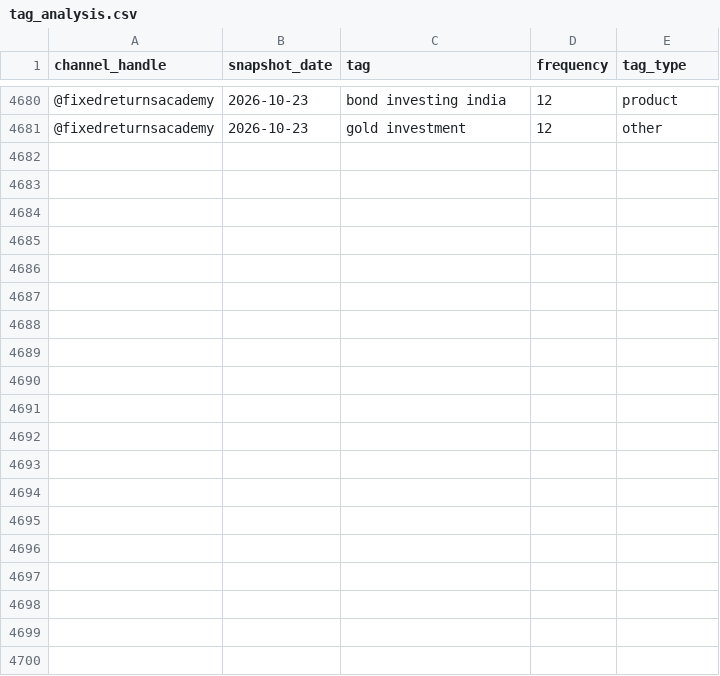
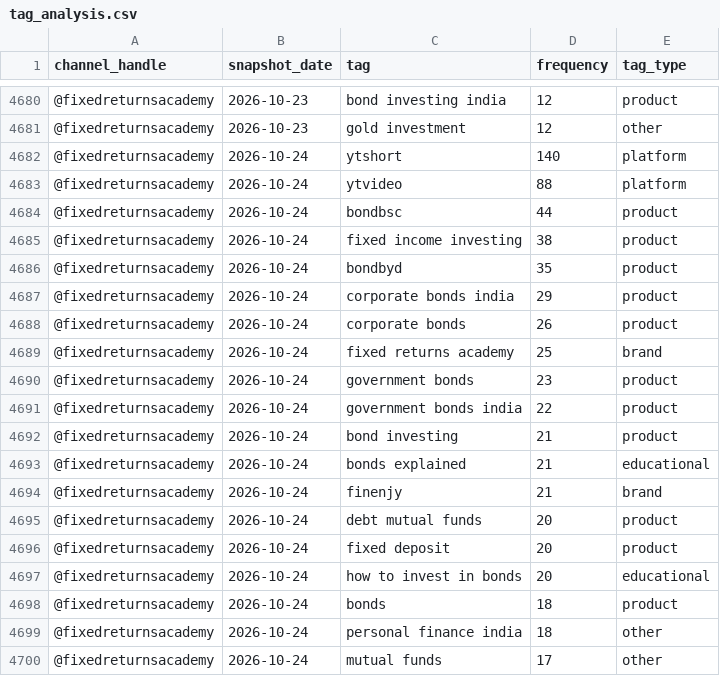
Before and after one commit to gripinvest/gi-analytics, a CSV file: backend/data/fra_youtube/tag_analysis.csv, drawn as a sheet; only a part is shown, gaps mark what is left out; the diff covers the shown part only.

```diff
--- a/backend/data/fra_youtube/tag_analysis.csv
+++ b/backend/data/fra_youtube/tag_analysis.csv
@@ -4681 +4681,20 @@ channel_handle,snapshot_date,tag,frequency,tag_type
 @fixedreturnsacademy,2026-10-23,gold investment,12,other
+@fixedreturnsacademy,2026-10-24,ytshort,140,platform
+@fixedreturnsacademy,2026-10-24,ytvideo,88,platform
+@fixedreturnsacademy,2026-10-24,bondbsc,44,product
+@fixedreturnsacademy,2026-10-24,fixed income investing,38,product
+@fixedreturnsacademy,2026-10-24,bondbyd,35,product
+@fixedreturnsacademy,2026-10-24,corporate bonds india,29,product
+@fixedreturnsacademy,2026-10-24,corporate bonds,26,product
+@fixedreturnsacademy,2026-10-24,fixed returns academy,25,brand
+@fixedreturnsacademy,2026-10-24,government bonds,23,product
+@fixedreturnsacademy,2026-10-24,government bonds india,22,product
+@fixedreturnsacademy,2026-10-24,bond investing,21,product
+@fixedreturnsacademy,2026-10-24,bonds explained,21,educational
+@fixedreturnsacademy,2026-10-24,finenjy,21,brand
+@fixedreturnsacademy,2026-10-24,debt mutual funds,20,product
+@fixedreturnsacademy,2026-10-24,fixed deposit,20,product
+@fixedreturnsacademy,2026-10-24,how to invest in bonds,20,educational
+@fixedreturnsacademy,2026-10-24,bonds,18,product
+@fixedreturnsacademy,2026-10-24,personal finance india,18,other
+@fixedreturnsacademy,2026-10-24,mutual funds,17,other
```
Also changed, not shown: 11 added rows elsewhere in this file, backend/data/fra_youtube/category_mix.csv, backend/data/fra_youtube/duration_buckets.csv, 11 other files.
